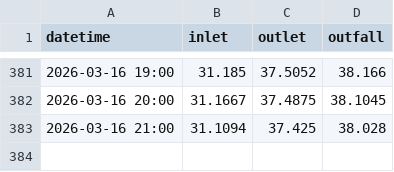
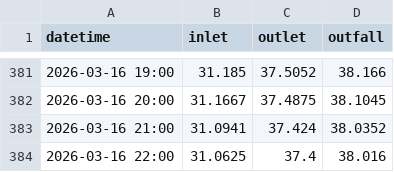
Before and after one commit to Pakalang/blcp-hotseason-tracking, a CSV file: seawater_data.csv, drawn as a sheet; only a part is shown, gaps mark what is left out.

```diff
--- a/seawater_data.csv
+++ b/seawater_data.csv
@@ -382,2 +382,3 @@ datetime,inlet,outlet,outfall
 2026-03-16 20:00,31.1667,37.4875,38.1045
-2026-03-16 21:00,31.1094,37.425,38.028
+2026-03-16 21:00,31.0941,37.424,38.0352
+2026-03-16 22:00,31.0625,37.4,38.016
```
Also changed, not shown: 2 other files.
